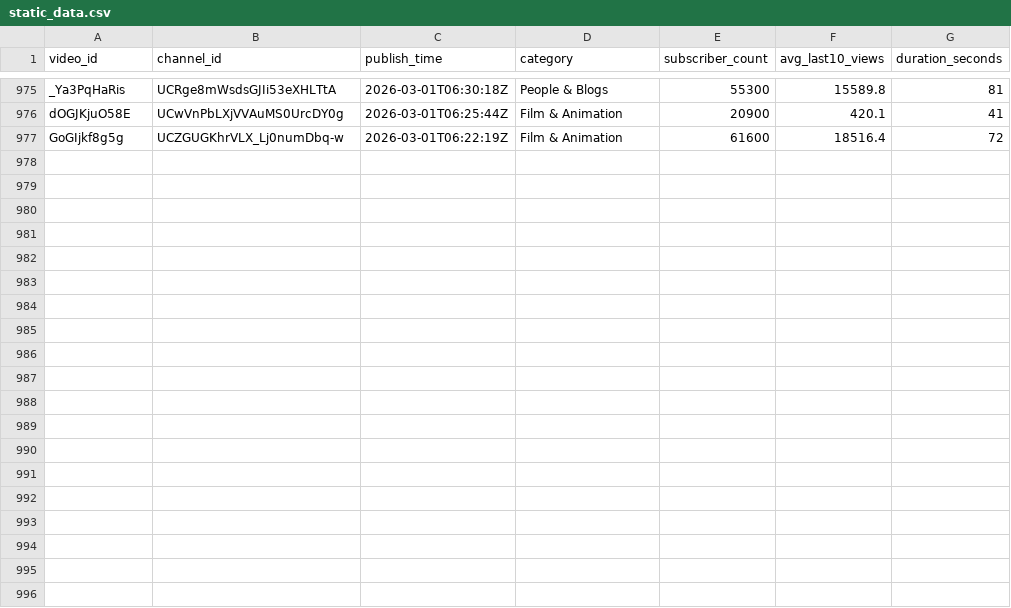
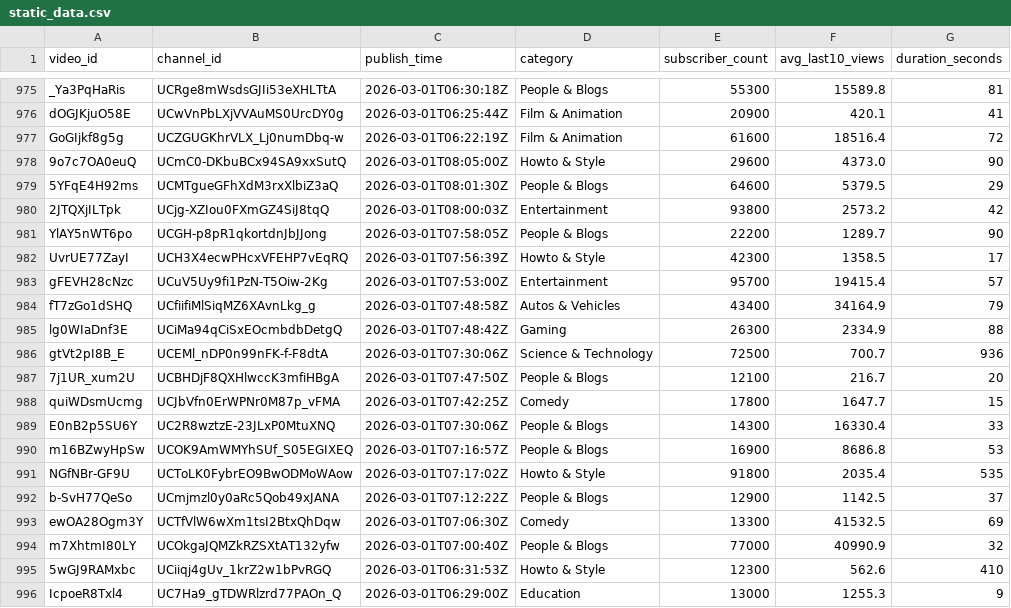
Before and after one commit to jaskiratkalra26/Youtube-Data-Extraction-Pipeline, a CSV file: static_data.csv, drawn as a sheet; only a part is shown, gaps mark what is left out; the diff names each change by its address in the sheet, - before the commit and + after, or states it on an @@ line.

```diff
--- a/static_data.csv
+++ b/static_data.csv
+row 978: 9o7c7OA0euQ | UCmC0-DKbuBCx94SA9xxSutQ | 2026-03-01T08:05:00Z | Howto & Style | 29600 | 4373.0 | 90
+row 979: 5YFqE4H92ms | UCMTgueGFhXdM3rxXlbiZ3aQ | 2026-03-01T08:01:30Z | People & Blogs | 64600 | 5379.5 | 29
+row 980: 2JTQXjILTpk | UCjg-XZIou0FXmGZ4SiJ8tqQ | 2026-03-01T08:00:03Z | Entertainment | 93800 | 2573.2 | 42
+row 981: YlAY5nWT6po | UCGH-p8pR1qkortdnJbJJong | 2026-03-01T07:58:05Z | People & Blogs | 22200 | 1289.7 | 90
+row 982: UvrUE77ZayI | UCH3X4ecwPHcxVFEHP7vEqRQ | 2026-03-01T07:56:39Z | Howto & Style | 42300 | 1358.5 | 17
+row 983: gFEVH28cNzc | UCuV5Uy9fi1PzN-T5Oiw-2Kg | 2026-03-01T07:53:00Z | Entertainment | 95700 | 19415.4 | 57
+row 984: fT7zGo1dSHQ | UCfiifiMlSiqMZ6XAvnLkg_g | 2026-03-01T07:48:58Z | Autos & Vehicles | 43400 | 34164.9 | 79
+row 985: lg0WIaDnf3E | UCiMa94qCiSxEOcmbdbDetgQ | 2026-03-01T07:48:42Z | Gaming | 26300 | 2334.9 | 88
+row 986: gtVt2pI8B_E | UCEMl_nDP0n99nFK-f-F8dtA | 2026-03-01T07:30:06Z | Science & Technology | 72500 | 700.7 | 936
+row 987: 7j1UR_xum2U | UCBHDjF8QXHlwccK3mfiHBgA | 2026-03-01T07:47:50Z | People & Blogs | 12100 | 216.7 | 20
+row 988: quiWDsmUcmg | UCJbVfn0ErWPNr0M87p_vFMA | 2026-03-01T07:42:25Z | Comedy | 17800 | 1647.7 | 15
+row 989: E0nB2p5SU6Y | UC2R8wztzE-23JLxP0MtuXNQ | 2026-03-01T07:30:06Z | People & Blogs | 14300 | 16330.4 | 33
+row 990: m16BZwyHpSw | UCOK9AmWMYhSUf_S05EGIXEQ | 2026-03-01T07:16:57Z | People & Blogs | 16900 | 8686.8 | 53
+row 991: NGfNBr-GF9U | UCToLK0FybrEO9BwODMoWAow | 2026-03-01T07:17:02Z | Howto & Style | 91800 | 2035.4 | 535
+row 992: b-SvH77QeSo | UCmjmzl0y0aRc5Qob49xJANA | 2026-03-01T07:12:22Z | People & Blogs | 12900 | 1142.5 | 37
+row 993: ewOA28Ogm3Y | UCTfVlW6wXm1tsI2BtxQhDqw | 2026-03-01T07:06:30Z | Comedy | 13300 | 41532.5 | 69
+row 994: m7XhtmI80LY | UCOkgaJQMZkRZSXtAT132yfw | 2026-03-01T07:00:40Z | People & Blogs | 77000 | 40990.9 | 32
+row 995: 5wGJ9RAMxbc | UCiiqj4gUv_1krZ2w1bPvRGQ | 2026-03-01T06:31:53Z | Howto & Style | 12300 | 562.6 | 410
+row 996: IcpoeR8Txl4 | UC7Ha9_gTDWRlzrd77PAOn_Q | 2026-03-01T06:29:00Z | Education | 13000 | 1255.3 | 9
```
Also changed, not shown: hour1_data.csv, pending_videos.csv.
